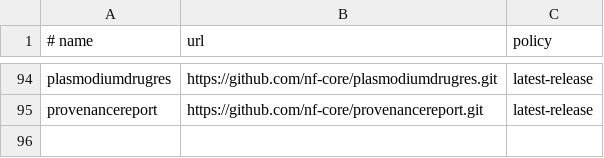
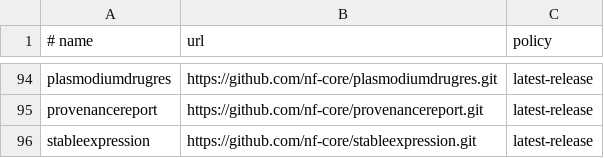
Before and after one commit to bmds-tue/nf-claw, a TSV file: sources.tsv, drawn as a sheet; only a part is shown, gaps mark what is left out.

```diff
--- a/sources.tsv
+++ b/sources.tsv
@@ -95 +95,2 @@ plasmodiumdrugres	https://github.com/nf-core/plasmodiumdrugres.git	latest-releas
 provenancereport	https://github.com/nf-core/provenancereport.git	latest-release
+stableexpression	https://github.com/nf-core/stableexpression.git	latest-release
```
Also changed, not shown: scripts/nextflow_accept_exceptions.tsv, 7 other files.
